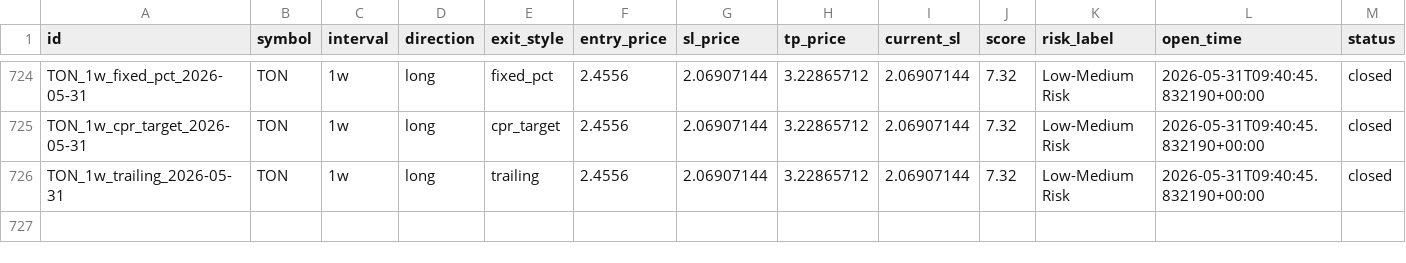
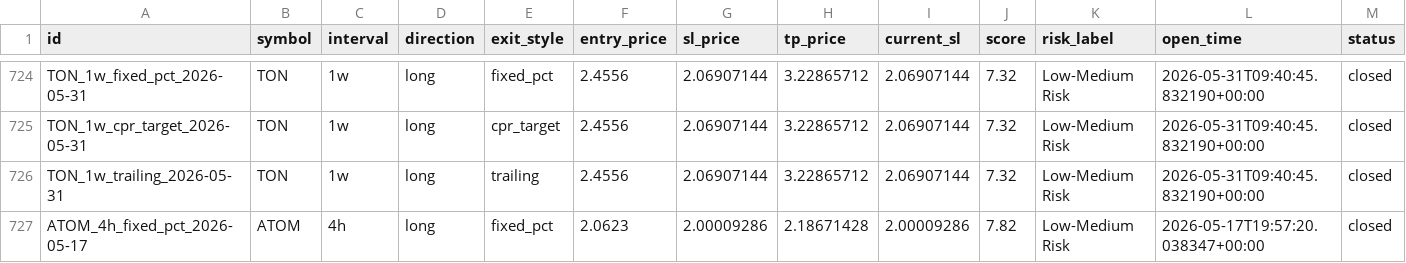
Before and after one commit to raamdhul-star/varam-dynamics-bot, a CSV file: results/paper_trades/trade_history.csv, drawn as a sheet; only a part is shown, gaps mark what is left out; rows hold the shown columns only; the diff names each change by its address in the sheet, - before the commit and + after, or states it on an @@ line.

```diff
--- a/results/paper_trades/trade_history.csv
+++ b/results/paper_trades/trade_history.csv
+row 727: ATOM_4h_fixed_pct_2026-05-17 | ATOM | 4h | long | fixed_pct | 2.0623 | 2.00009286 | 2.18671428 | 2.00009286 | 7.82 | Low-Medium Risk | 2026-05-17T19:57:20.038347+00:00 | closed
```
Also changed, not shown: 1 other file.
